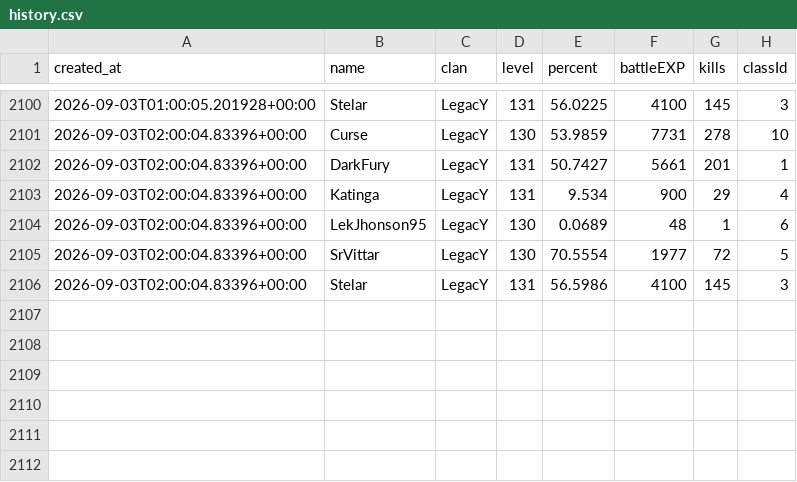
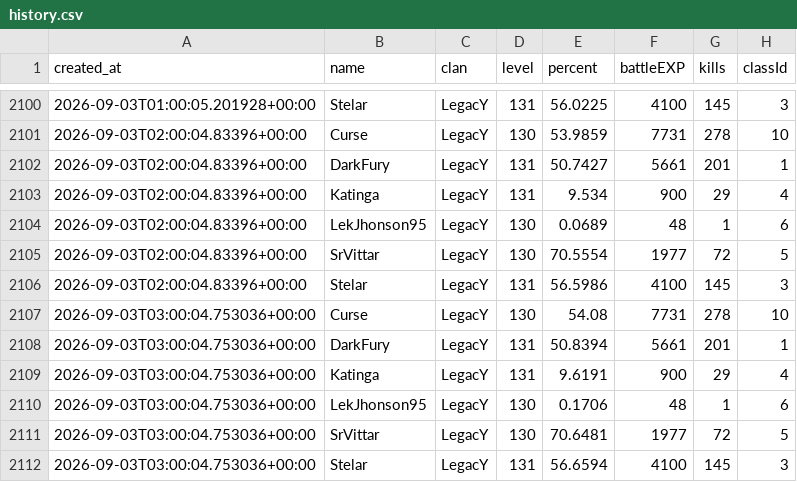
Before and after one commit to FlynMael/aorus-xp-tracker, a CSV file: data/history.csv, drawn as a sheet; only a part is shown, gaps mark what is left out.

```diff
--- a/data/history.csv
+++ b/data/history.csv
@@ -2106 +2106,7 @@ created_at,name,clan,level,percent,battleEXP,kills,classId
 2026-09-03T02:00:04.83396+00:00,Stelar,LegacY,131,56.5986,4100,145,3
+2026-09-03T03:00:04.753036+00:00,Curse,LegacY,130,54.08,7731,278,10
+2026-09-03T03:00:04.753036+00:00,DarkFury,LegacY,131,50.8394,5661,201,1
+2026-09-03T03:00:04.753036+00:00,Katinga,LegacY,131,9.6191,900,29,4
+2026-09-03T03:00:04.753036+00:00,LekJhonson95,LegacY,130,0.1706,48,1,6
+2026-09-03T03:00:04.753036+00:00,SrVittar,LegacY,130,70.6481,1977,72,5
+2026-09-03T03:00:04.753036+00:00,Stelar,LegacY,131,56.6594,4100,145,3
```
